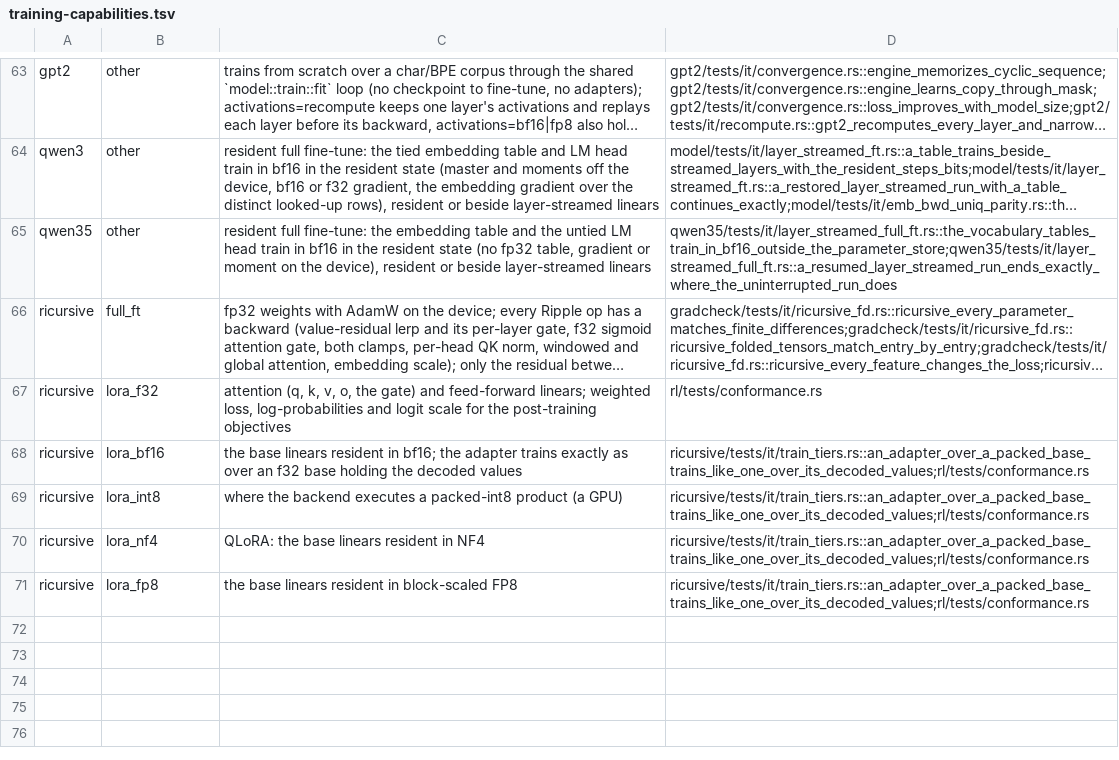
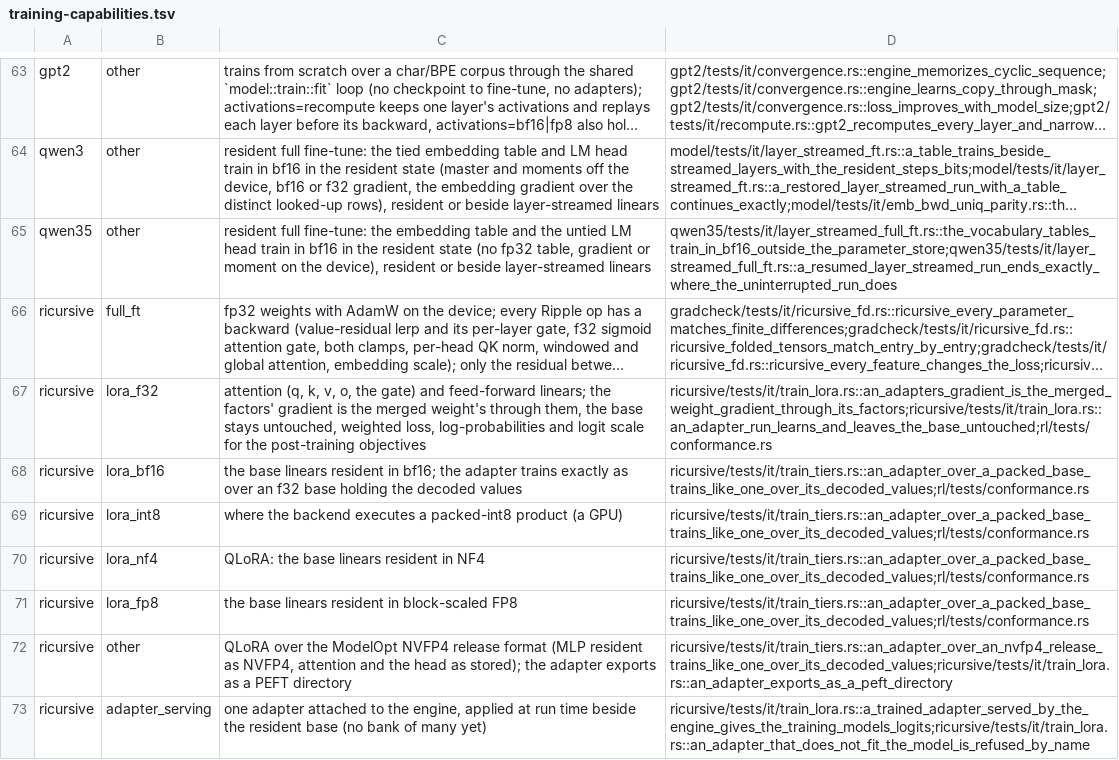
Before and after one commit to swedishembedded/brain, a TSV file: scripts/gates/training-capabilities.tsv, drawn as a sheet; only a part is shown, gaps mark what is left out; long unchanged cells end in …; the diff names each change by its address in the sheet, - before the commit and + after, or states it on an @@ line.

Commit message:
ricursive: LoRA and QLoRA over the NVFP4 release, served by the engine, PEFT export
The adapter runtime of model::adapter trains q, k, v, o, the attention gate and
the feed-forward linears over any frozen base. An adapter's gradient is the
merged weight's gradient through its factors, the base stays untouched, a run
learns, and a trained adapter attached to RicursiveEngine gives the training
model's logits. The ModelOpt NVFP4 release trains as a QLoRA base equal to an
f32 build over the decoded values. The PEFT directory writer moves from qwen3
into model::adapter::peft so both models share it.

```diff
--- a/scripts/gates/training-capabilities.tsv
+++ b/scripts/gates/training-capabilities.tsv
-C67: …feed-forward linears; weighted loss,…
+C67: …feed-forward linears; the factors' gradient is the merged weight's through them, the base stays untouched, weighted loss,…
-D67: rl/tests/conformance.rs
+D67: ricursive/tests/it/train_lora.rs::an_adapters_gradient_is_the_merged_weight_gradient_through_its_factors;ricursive/tests/it/train_lora.rs::an_adapter_run_learns_and_leaves_the_base_untouched;rl/tests/conformance.rs
+row 72: ricursive | other | QLoRA over the ModelOpt NVFP4 release format (MLP resident as NVFP4, attention and the head as stored); the adapter exports as a PEFT directory | ricursive/tests/it/train_tiers.rs::an_adapter_over_an_nvfp4_release_trains_like_one_over_its_decoded_values;ricursive/tests/it/train_lora.rs::an_adapter_exports_as_a_peft_directory
+row 73: ricursive | adapter_serving | one adapter attached to the engine, applied at run time beside the resident base (no bank of many yet) | ricursive/tests/it/train_lora.rs::a_trained_adapter_served_by_the_engine_gives_the_training_models_logits;ricursive/tests/it/train_lora.rs::an_adapter_that_does_not_fit_the_model_is_refused_by_name
```
Also changed, not shown: 19 other files.
